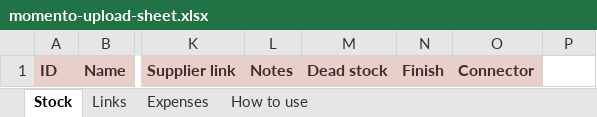
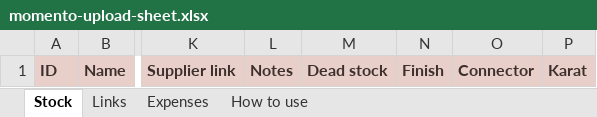
Before and after one commit to jessicaongg/momento, an Excel workbook: momento-upload-sheet.xlsx, sheet Stock, drawn as a sheet; only a part is shown, gaps mark what is left out; values as stored, in another font and other column widths than the file's, no borders; the diff names each change by its address in the sheet, - before the commit and + after, or states it on an @@ line.

```diff
--- a/momento-upload-sheet.xlsx (sheet Stock)
+++ b/momento-upload-sheet.xlsx (sheet Stock)
-P1: (empty)
+P1: Karat
-P1 fill: none
+P1 fill: #E8CFC9
```
Also changed, not shown: sheet Links, sheet Expenses, sheet How to use, 2 other files.
